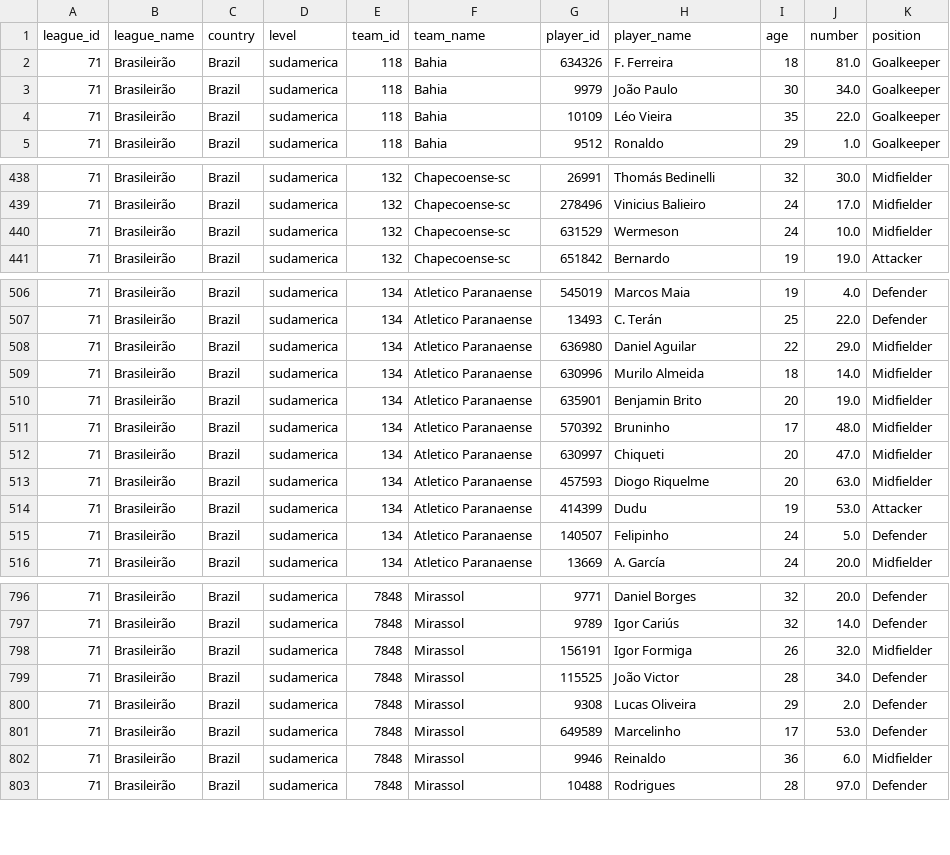
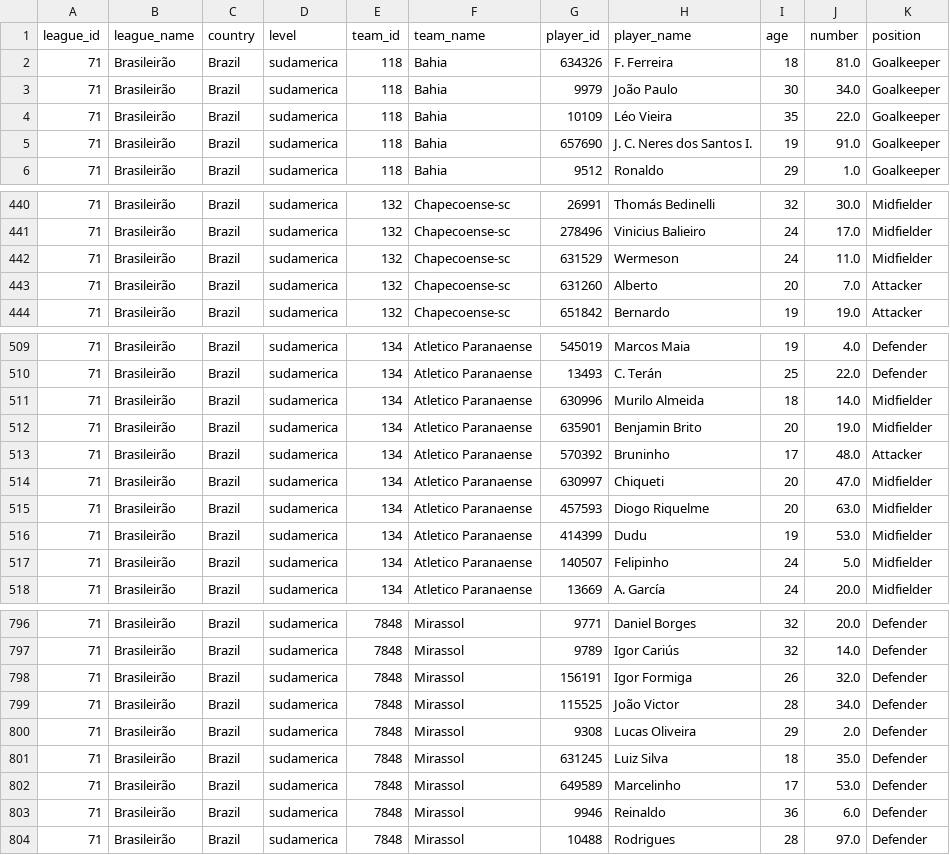
Before and after one commit to AndresParra0916/futbol-analytics-colombia, a CSV file: data/players_Brasileirão.csv, drawn as a sheet; only a part is shown, gaps mark what is left out; the diff covers the shown part only.

```diff
--- a/data/players_Brasileirão.csv
+++ b/data/players_Brasileirão.csv
@@ -4,2 +4,3 @@ league_id,league_name,country,level,team_id,team_name,player_id,player_name,age,
 71,Brasileirão,Brazil,sudamerica,118,Bahia,10109,Léo Vieira,35,22.0,Goalkeeper
+71,Brasileirão,Brazil,sudamerica,118,Bahia,657690,J. C. Neres dos Santos I.,19,91.0,Goalkeeper
 71,Brasileirão,Brazil,sudamerica,118,Bahia,9512,Ronaldo,29,1.0,Goalkeeper
@@ -439,3 +441,4 @@ league_id,league_name,country,level,team_id,team_name,player_id,player_name,age,
 71,Brasileirão,Brazil,sudamerica,132,Chapecoense-sc,278496,Vinicius Balieiro,24,17.0,Midfielder
-71,Brasileirão,Brazil,sudamerica,132,Chapecoense-sc,631529,Wermeson,24,10.0,Midfielder
+71,Brasileirão,Brazil,sudamerica,132,Chapecoense-sc,631529,Wermeson,24,11.0,Midfielder
+71,Brasileirão,Brazil,sudamerica,132,Chapecoense-sc,631260,Alberto,20,7.0,Attacker
 71,Brasileirão,Brazil,sudamerica,132,Chapecoense-sc,651842,Bernardo,19,19.0,Attacker
@@ -507,10 +510,9 @@ league_id,league_name,country,level,team_id,team_name,player_id,player_name,age,
 71,Brasileirão,Brazil,sudamerica,134,Atletico Paranaense,13493,C. Terán,25,22.0,Defender
-71,Brasileirão,Brazil,sudamerica,134,Atletico Paranaense,636980,Daniel Aguilar,22,29.0,Midfielder
 71,Brasileirão,Brazil,sudamerica,134,Atletico Paranaense,630996,Murilo Almeida,18,14.0,Midfielder
 71,Brasileirão,Brazil,sudamerica,134,Atletico Paranaense,635901,Benjamin Brito,20,19.0,Midfielder
-71,Brasileirão,Brazil,sudamerica,134,Atletico Paranaense,570392,Bruninho,17,48.0,Midfielder
+71,Brasileirão,Brazil,sudamerica,134,Atletico Paranaense,570392,Bruninho,17,48.0,Attacker
 71,Brasileirão,Brazil,sudamerica,134,Atletico Paranaense,630997,Chiqueti,20,47.0,Midfielder
 71,Brasileirão,Brazil,sudamerica,134,Atletico Paranaense,457593,Diogo Riquelme,20,63.0,Midfielder
-71,Brasileirão,Brazil,sudamerica,134,Atletico Paranaense,414399,Dudu,19,53.0,Attacker
-71,Brasileirão,Brazil,sudamerica,134,Atletico Paranaense,140507,Felipinho,24,5.0,Defender
+71,Brasileirão,Brazil,sudamerica,134,Atletico Paranaense,414399,Dudu,19,53.0,Midfielder
+71,Brasileirão,Brazil,sudamerica,134,Atletico Paranaense,140507,Felipinho,24,5.0,Midfielder
 71,Brasileirão,Brazil,sudamerica,134,Atletico Paranaense,13669,A. García,24,20.0,Midfielder
@@ -797,7 +797,8 @@ league_id,league_name,country,level,team_id,team_name,player_id,player_name,age,
 71,Brasileirão,Brazil,sudamerica,7848,Mirassol,9789,Igor Cariús,32,14.0,Defender
-71,Brasileirão,Brazil,sudamerica,7848,Mirassol,156191,Igor Formiga,26,32.0,Midfielder
+71,Brasileirão,Brazil,sudamerica,7848,Mirassol,156191,Igor Formiga,26,32.0,Defender
 71,Brasileirão,Brazil,sudamerica,7848,Mirassol,115525,João Victor,28,34.0,Defender
 71,Brasileirão,Brazil,sudamerica,7848,Mirassol,9308,Lucas Oliveira,29,2.0,Defender
+71,Brasileirão,Brazil,sudamerica,7848,Mirassol,631245,Luiz Silva,18,35.0,Defender
 71,Brasileirão,Brazil,sudamerica,7848,Mirassol,649589,Marcelinho,17,53.0,Defender
-71,Brasileirão,Brazil,sudamerica,7848,Mirassol,9946,Reinaldo,36,6.0,Midfielder
+71,Brasileirão,Brazil,sudamerica,7848,Mirassol,9946,Reinaldo,36,6.0,Defender
 71,Brasileirão,Brazil,sudamerica,7848,Mirassol,10488,Rodrigues,28,97.0,Defender
```
Also changed, not shown: 3 added rows, 5 removed rows and 52 edited cells elsewhere in this file, data/all_players_multileague.csv, data/players_Liga_BetPlay.csv, 6 other files.
